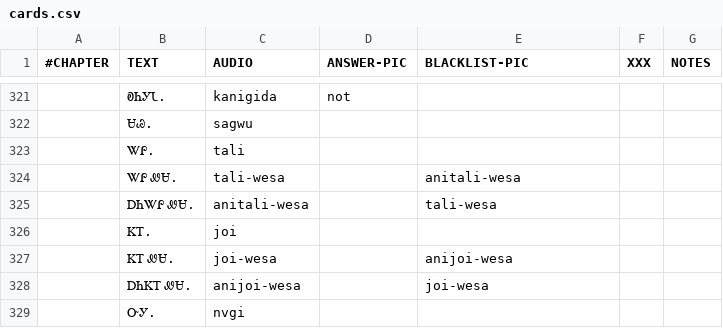
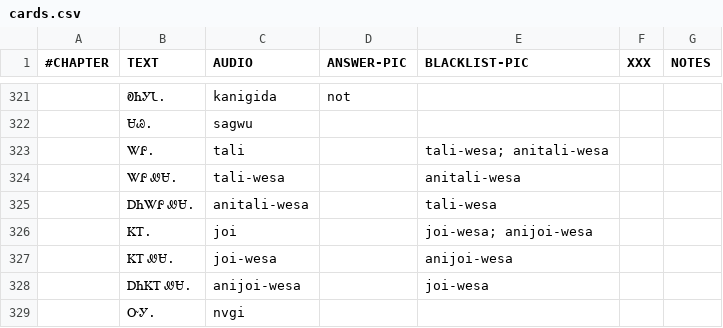
Before and after one commit to CherokeeLanguage/cll1-gdx, a CSV file: cll2ev1-gdx/android/assets/card-data/cards.csv, drawn as a sheet; only a part is shown, gaps mark what is left out.

```diff
--- a/cll2ev1-gdx/android/assets/card-data/cards.csv
+++ b/cll2ev1-gdx/android/assets/card-data/cards.csv
@@ -322,6 +322,6 @@
 	ᏌᏊ.	sagwu				
-	ᏔᎵ.	tali				
+	ᏔᎵ.	tali		tali-wesa; anitali-wesa		
 	ᏔᎵ ᏪᏌ.	tali-wesa		anitali-wesa		
 	ᎠᏂᏔᎵ ᏪᏌ.	anitali-wesa		tali-wesa		
-	ᏦᎢ.	joi				
+	ᏦᎢ.	joi		joi-wesa; anijoi-wesa		
 	ᏦᎢ ᏪᏌ.	joi-wesa		anijoi-wesa		
```
Also changed, not shown: 1 other file.
